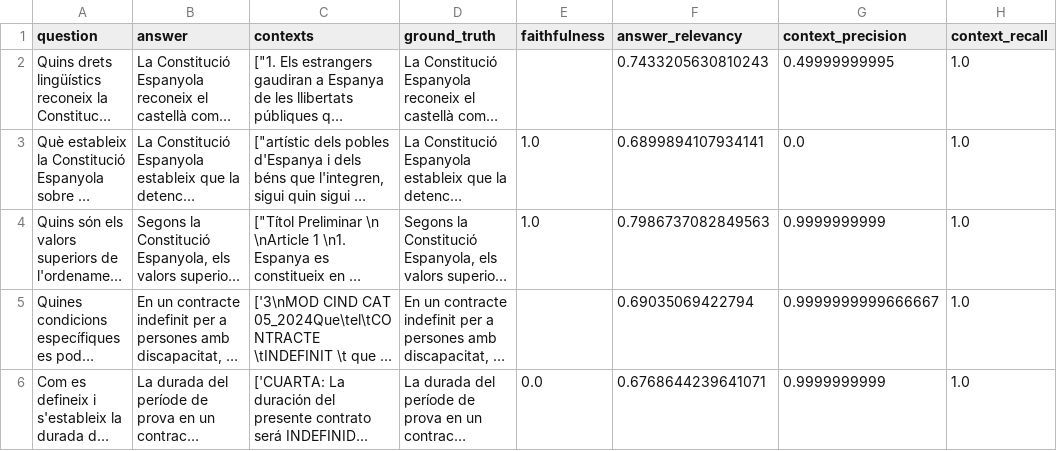
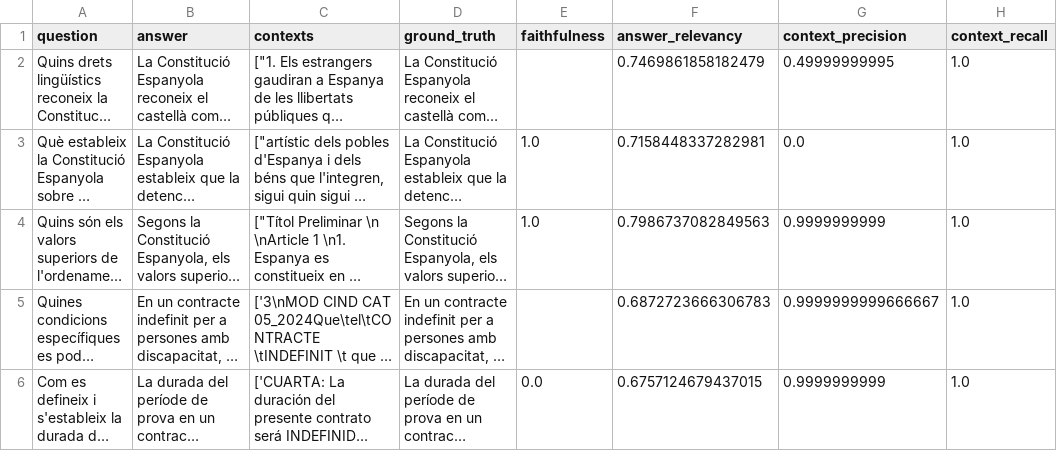
Before and after one commit to Luisbp27/documentQuestionAnswering, a CSV file: testing/test1/llm/test1_mistral_mxbai_large.csv, drawn as a sheet; only a part is shown; long unchanged cells end in …; the diff covers the shown part only; the diff names each change by its address in the sheet, - before the commit and + after, or states it on an @@ line.

```diff
--- a/testing/test1/llm/test1_mistral_mxbai_large.csv
+++ b/testing/test1/llm/test1_mistral_mxbai_large.csv
-F2 (answer_relevancy): 0.7433205630810243
+F2 (answer_relevancy): 0.7469861858182479
-F3 (answer_relevancy): 0.6899894107934141
+F3 (answer_relevancy): 0.7158448337282981
-F5 (answer_relevancy): 0.69035069422794
+F5 (answer_relevancy): 0.6872723666306783
-F6 (answer_relevancy): 0.6768644239641071
+F6 (answer_relevancy): 0.6757124679437015
```
Also changed, not shown: 20 edited cells elsewhere in this file, testing/test1/llm/test1_gemma_mxbai_large.csv, testing/test1/llm/test1_llama3_mxbai_large.csv, 39 other files.
